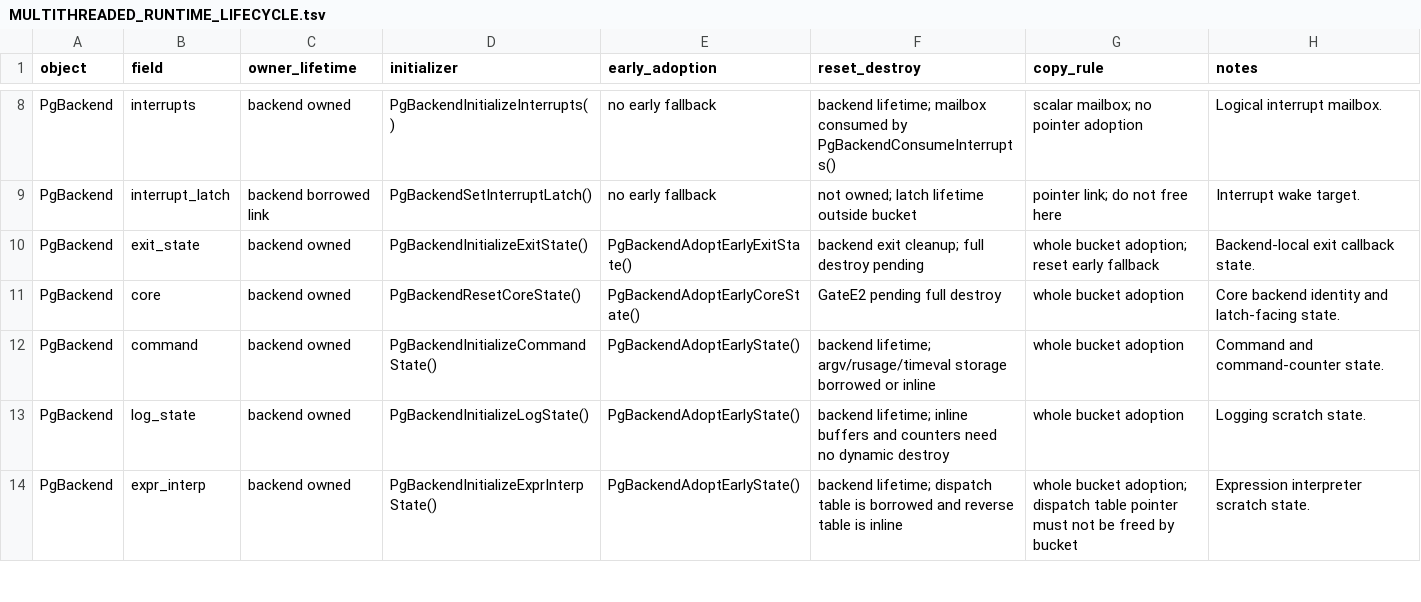
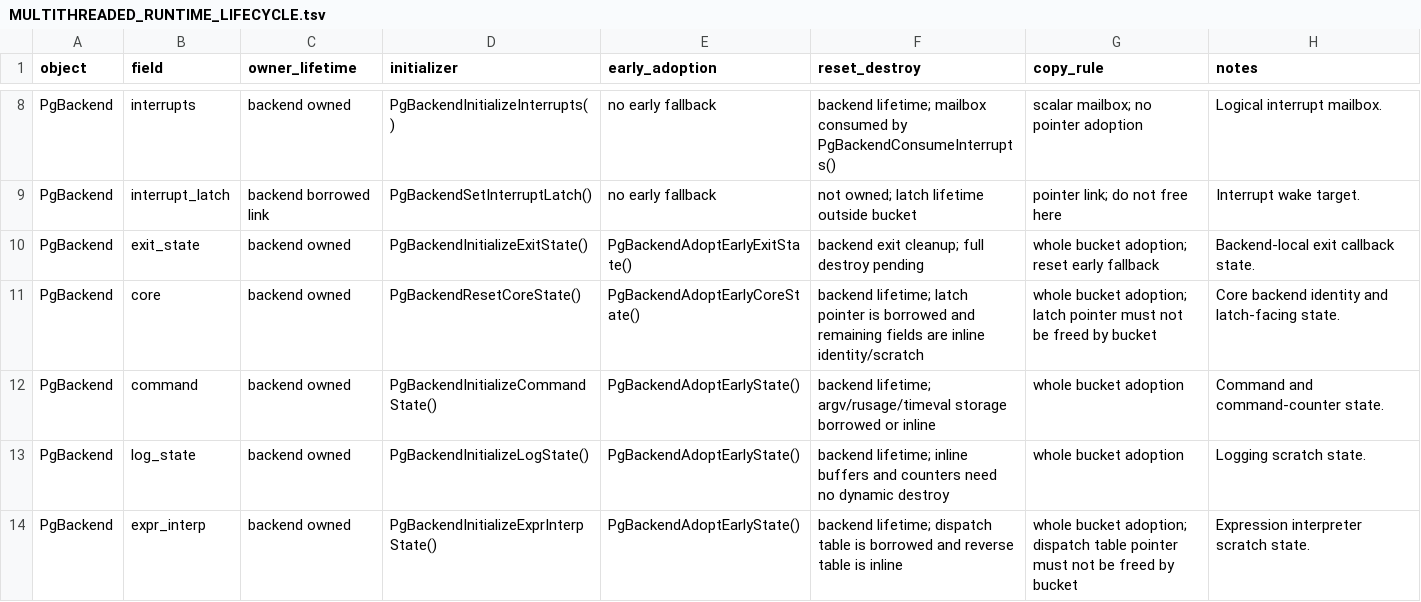
Before and after one commit to gburd/postgres, a TSV file: MULTITHREADED_RUNTIME_LIFECYCLE.tsv, drawn as a sheet; only a part is shown, gaps mark what is left out.

Commit message:
Classify backend core runtime lifetime

```diff
--- a/MULTITHREADED_RUNTIME_LIFECYCLE.tsv
+++ b/MULTITHREADED_RUNTIME_LIFECYCLE.tsv
@@ -10,3 +10,3 @@ PgBackend	interrupt_latch	backend borrowed link	PgBackendSetInterruptLatch()	no
 PgBackend	exit_state	backend owned	PgBackendInitializeExitState()	PgBackendAdoptEarlyExitState()	backend exit cleanup; full destroy pending	whole bucket adoption; reset early fallback	Backend-local exit callback state.
-PgBackend	core	backend owned	PgBackendResetCoreState()	PgBackendAdoptEarlyCoreState()	GateE2 pending full destroy	whole bucket adoption	Core backend identity and latch-facing state.
+PgBackend	core	backend owned	PgBackendResetCoreState()	PgBackendAdoptEarlyCoreState()	backend lifetime; latch pointer is borrowed and remaining fields are inline identity/scratch	whole bucket adoption; latch pointer must not be freed by bucket	Core backend identity and latch-facing state.
 PgBackend	command	backend owned	PgBackendInitializeCommandState()	PgBackendAdoptEarlyState()	backend lifetime; argv/rusage/timeval storage borrowed or inline	whole bucket adoption	Command and command-counter state.
```
Also changed, not shown: 1 other file.
